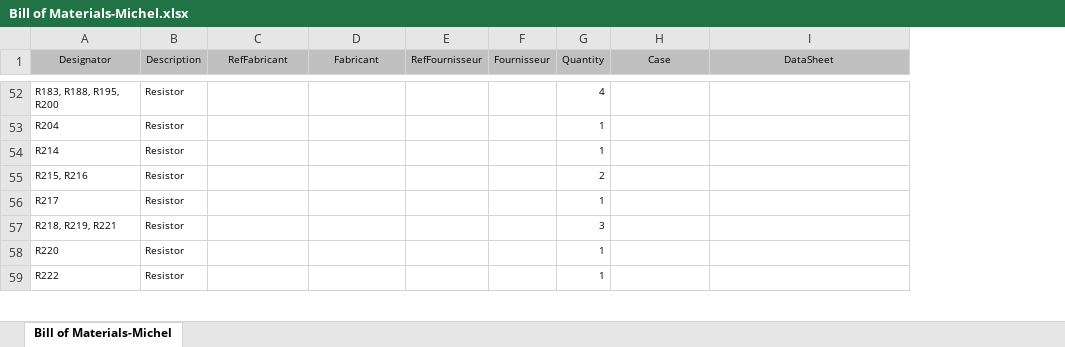
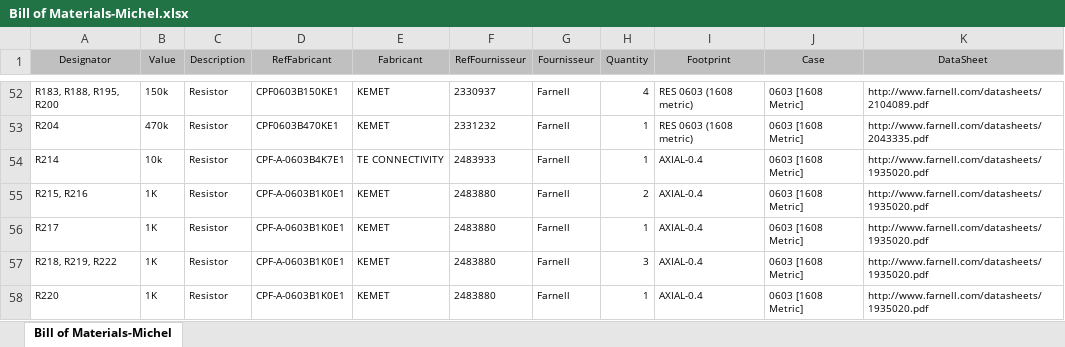
Before and after one commit to adjivas/electronic-levelup, an Excel workbook: Bill of Materials-Michel.xlsx, sheet Bill of Materials-Michel, drawn as a sheet; only a part is shown, gaps mark what is left out; values as stored, in another font and other column widths than the file's, no borders; removed rows and columns are numbered as before the commit, all else as after; the diff covers the shown part only; the diff names each change by its address in the sheet, - before the commit and + after, or states it on an @@ line.

Commit message:
sync OutputJobFile
hey @jb255 / jaustry , here you will found your list of footprint

```diff
--- a/Bill of Materials-Michel.xlsx (sheet Bill of Materials-Michel)
+++ b/Bill of Materials-Michel.xlsx (sheet Bill of Materials-Michel)
+column B (Value), rows 52-56: 150k | 470k | 10k | 1K | 1K; row 58: 1K
+column I (Footprint), rows 52-56: RES 0603 (1608 metric) | RES 0603 (1608 metric) | AXIAL-0.4 | AXIAL-0.4 | AXIAL-0.4; row 58: AXIAL-0.4
-D52 (RefFabricant): (empty)
+D52 (RefFabricant): CPF0603B150KE1
-E52:E53 (Fabricant): (empty)
+E52:E53 (Fabricant): KEMET
-F52 (RefFournisseur): (empty)
+F52 (RefFournisseur): 2330937
-G52:G56 (Fournisseur): (empty)
+G52:G56 (Fournisseur): Farnell
-J52:J56 (Case): (empty)
+J52:J56 (Case): 0603 [1608 Metric]
-K52 (DataSheet): (empty)
+K52 (DataSheet): http://www.farnell.com/datasheets/2104089.pdf
-D53 (RefFabricant): (empty)
+D53 (RefFabricant): CPF0603B470KE1
-F53 (RefFournisseur): (empty)
+F53 (RefFournisseur): 2331232
-K53 (DataSheet): (empty)
+K53 (DataSheet): http://www.farnell.com/datasheets/2043335.pdf
-D54 (RefFabricant): (empty)
+D54 (RefFabricant): CPF-A-0603B4K7E1
-E54 (Fabricant): (empty)
+E54 (Fabricant): TE CONNECTIVITY
-F54 (RefFournisseur): (empty)
+F54 (RefFournisseur): 2483933
-K54:K56 (DataSheet): (empty)
+K54:K56 (DataSheet): http://www.farnell.com/datasheets/1935020.pdf
-D55:D56 (RefFabricant): (empty)
+D55:D56 (RefFabricant): CPF-A-0603B1K0E1
-E55:E56 (Fabricant): (empty)
+E55:E56 (Fabricant): KEMET
-F55:F56 (RefFournisseur): (empty)
+F55:F56 (RefFournisseur): 2483880
-row 57: R218, R219, R221 | Resistor |  |  |  |  | 3
+row 57: R218, R219, R222 | 1K | Resistor | CPF-A-0603B1K0E1 | KEMET | 2483880 | Farnell | 3 | AXIAL-0.4 | 0603 [1608 Metric] | http://www.farnell.com/datasheets/1935020.pdf
-D58 (RefFabricant): (empty)
+D58 (RefFabricant): CPF-A-0603B1K0E1
-E58 (Fabricant): (empty)
+E58 (Fabricant): KEMET
-F58 (RefFournisseur): (empty)
+F58 (RefFournisseur): 2483880
-G58 (Fournisseur): (empty)
+G58 (Fournisseur): Farnell
-J58 (Case): (empty)
+J58 (Case): 0603 [1608 Metric]
-K58 (DataSheet): (empty)
+K58 (DataSheet): http://www.farnell.com/datasheets/1935020.pdf
-row 59: R222 | Resistor |  |  |  |  | 1
```
Also changed, not shown: 18 added rows, 10 removed rows and 140 edited cells elsewhere in this sheet, 1 other file.
